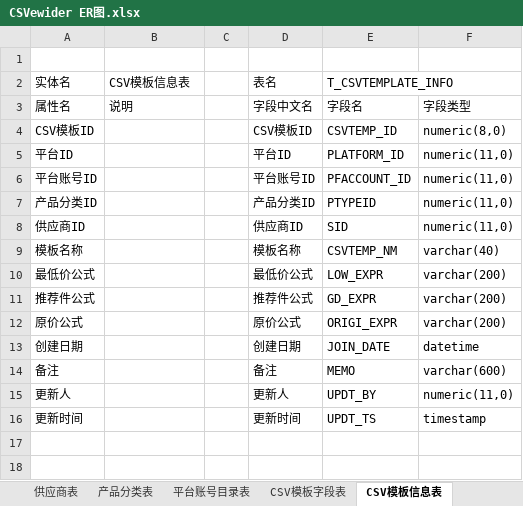
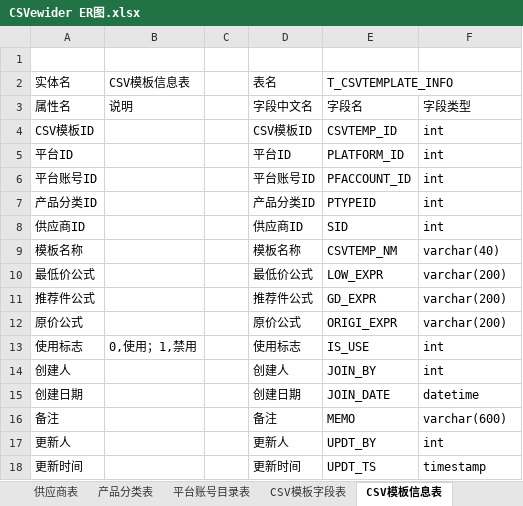
Before and after one commit to csvProject/joint, an Excel workbook: doc/CSVewider ER图.xlsx, sheet CSV模板信息表, drawn as a sheet; values as stored, in another font and other column widths than the file's, no borders; addresses are those after the commit; the diff names each change by its address in the sheet, - before the commit and + after, or states it on an @@ line.

```diff
--- a/doc/CSVewider ER图.xlsx (sheet CSV模板信息表)
+++ b/doc/CSVewider ER图.xlsx (sheet CSV模板信息表)
-F4: numeric(8,0)
+F4: int
-F5:F8: numeric(11,0)
+F5:F8: int
+row 13: 使用标志 | 0,使用；1,禁用 |  | 使用标志 | IS_USE | int
+row 14: 创建人 |  |  | 创建人 | JOIN_BY | int
-F17: numeric(11,0)
+F17: int
```
Also changed, not shown: 14 other files.
